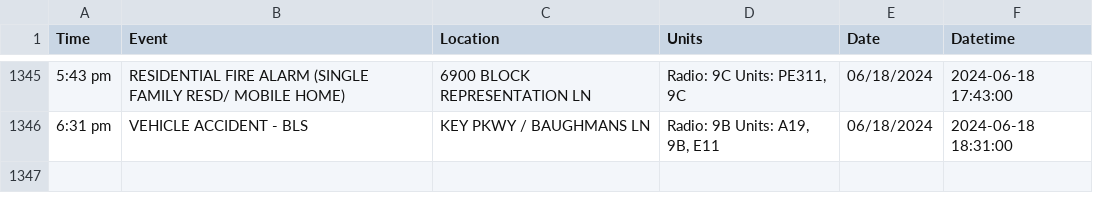
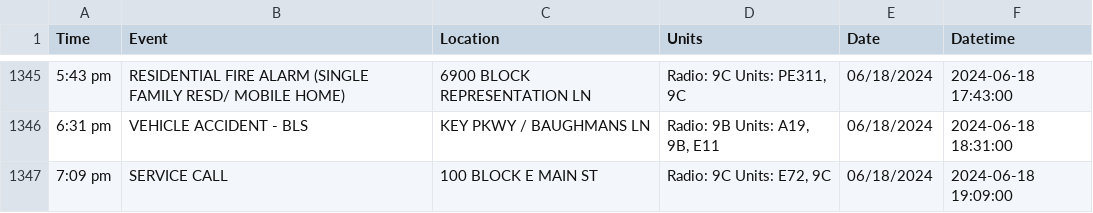
Before and after one commit to NewsAppsUMD/fredscanner, a CSV file: incidents.csv, drawn as a sheet; only a part is shown, gaps mark what is left out.

```diff
--- a/incidents.csv
+++ b/incidents.csv
@@ -1346 +1346,2 @@ Time,Event,Location,Units,Date,Datetime
 6:31 pm,VEHICLE ACCIDENT - BLS,KEY PKWY / BAUGHMANS LN,"Radio: 9B Units: A19, 9B, E11",06/18/2024,2024-06-18 18:31:00
+7:09 pm,SERVICE CALL,100 BLOCK E MAIN ST,"Radio: 9C Units: E72, 9C",06/18/2024,2024-06-18 19:09:00
```
Also changed, not shown: 1 other file.
